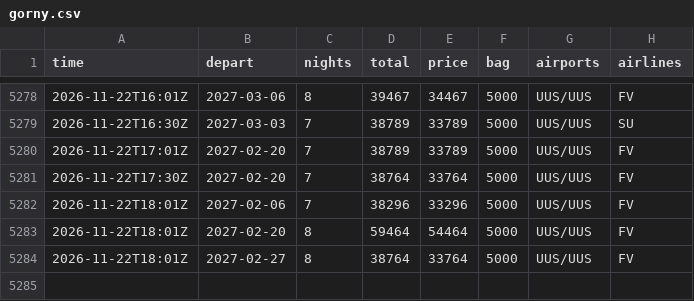
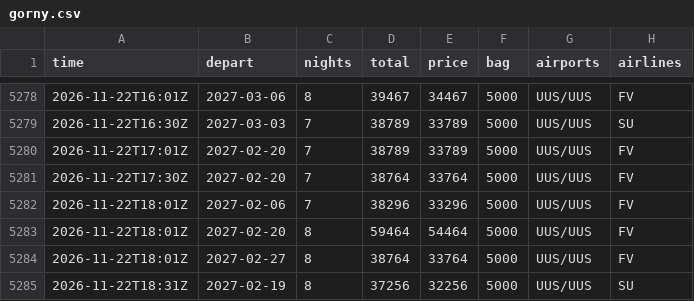
Before and after one commit to JohnLennon000/ski-tickets, a CSV file: docs/data/trips/gorny.csv, drawn as a sheet; only a part is shown, gaps mark what is left out.

```diff
--- a/docs/data/trips/gorny.csv
+++ b/docs/data/trips/gorny.csv
@@ -5284 +5284,2 @@ time,depart,nights,total,price,bag,airports,airlines
 2026-11-22T18:01Z,2027-02-27,8,38764,33764,5000,UUS/UUS,FV
+2026-11-22T18:31Z,2027-02-19,8,37256,32256,5000,UUS/UUS,SU
```
Also changed, not shown: docs/data/best.csv, docs/data/trips/caucasus.csv, 6 other files.
